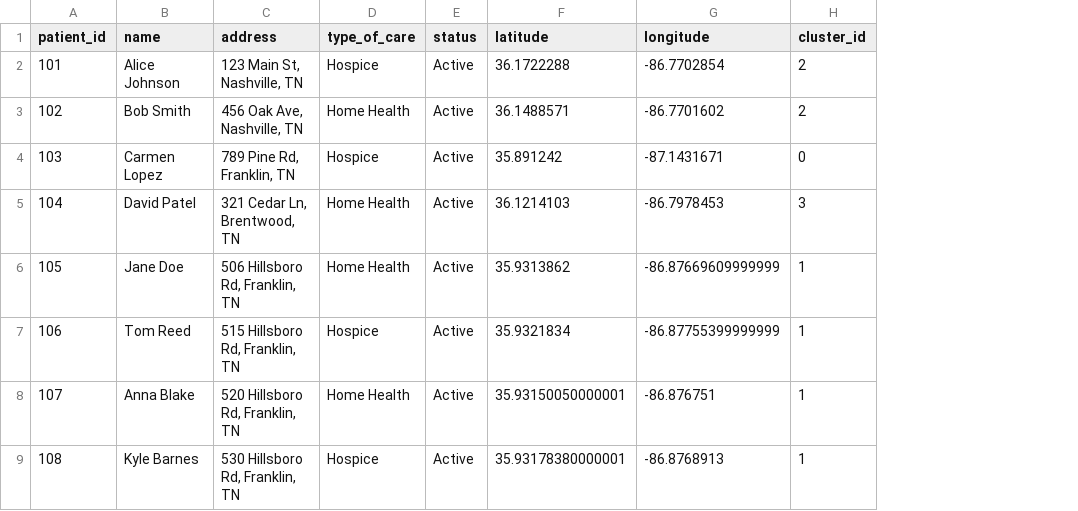
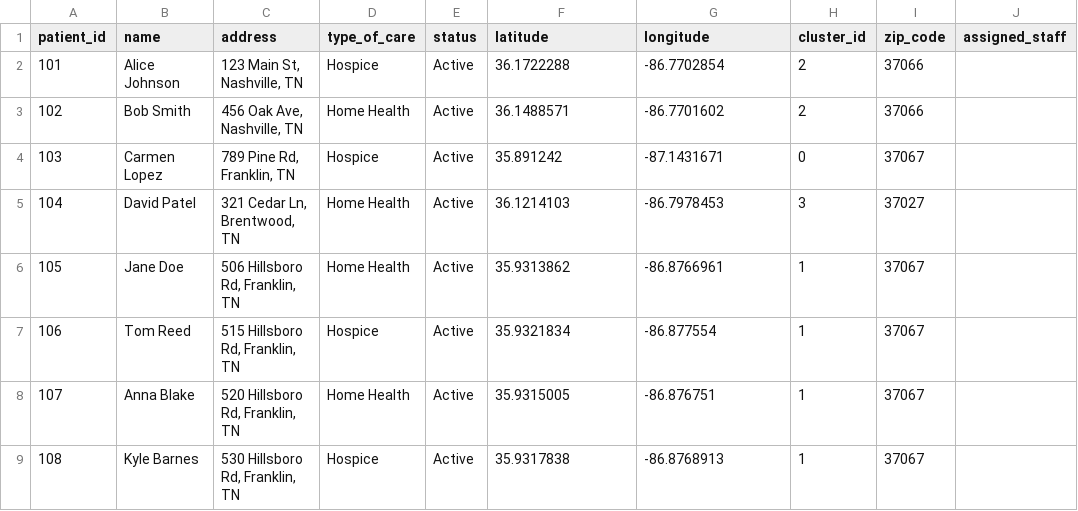
Before and after one commit to AICC2024/care-territory-backend, a CSV file: data/patients.csv, drawn as a sheet; the diff names each change by its address in the sheet, - before the commit and + after, or states it on an @@ line.

Commit message:
✅ Load schema and initial data to Render PostgreSQL; update backend with DB connection

```diff
--- a/data/patients.csv
+++ b/data/patients.csv
+column I (zip_code), rows 2-9: 37066 | 37066 | 37067 | 37027 | 37067 | 37067 | 37067 | 37067
+column J (assigned_staff), empty
-G6 (longitude): -86.87669609999999
+G6 (longitude): -86.8766961
-G7 (longitude): -86.87755399999999
+G7 (longitude): -86.877554
-F8 (latitude): 35.93150050000001
+F8 (latitude): 35.9315005
-F9 (latitude): 35.93178380000001
+F9 (latitude): 35.9317838
```
Also changed, not shown: data/staff.csv, 13 other files.
